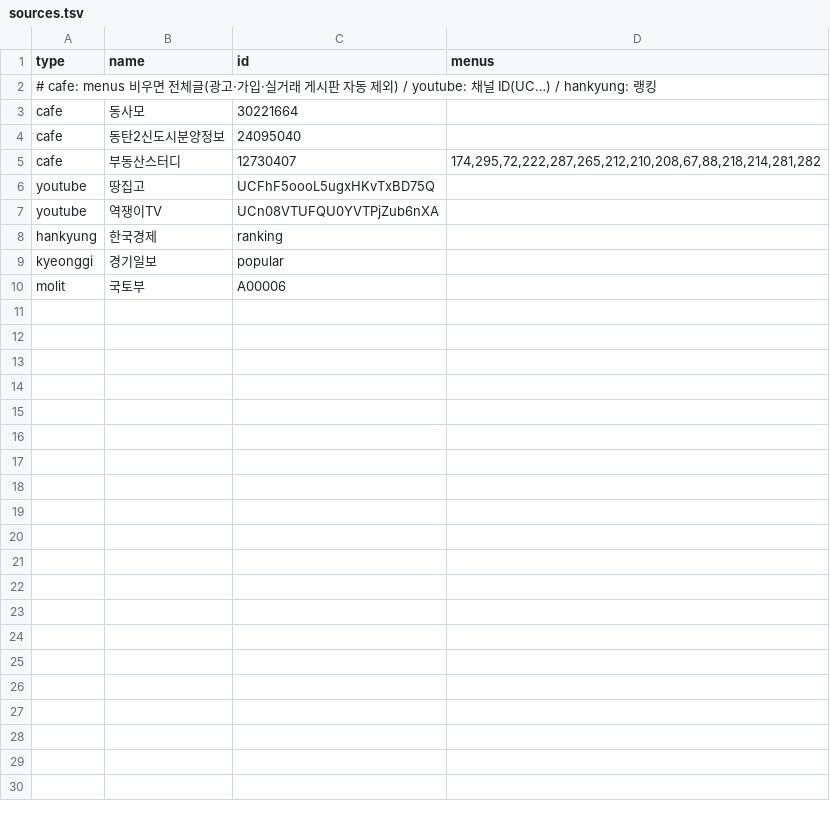
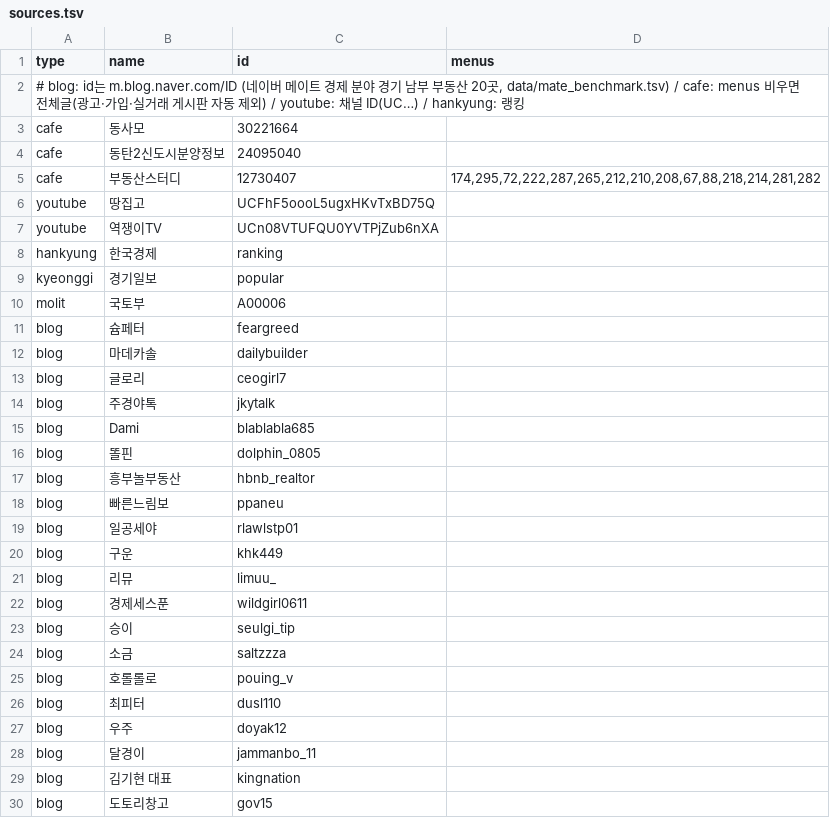
Before and after one commit to min123172317-max/blog-images, a TSV file: data/sources.tsv, drawn as a sheet.

```diff
--- a/data/sources.tsv
+++ b/data/sources.tsv
@@ -1,3 +1,3 @@
 type	name	id	menus
-# cafe: menus 비우면 전체글(광고·가입·실거래 게시판 자동 제외) / youtube: 채널 ID(UC…) / hankyung: 랭킹
+# blog: id는 m.blog.naver.com/ID (네이버 메이트 경제 분야 경기 남부 부동산 20곳, data/mate_benchmark.tsv) / cafe: menus 비우면 전체글(광고·가입·실거래 게시판 자동 제외) / youtube: 채널 ID(UC…) / hankyung: 랭킹
 cafe	동사모	30221664	
@@ -10 +10,21 @@ kyeonggi	경기일보	popular
 molit	국토부	A00006	
+blog	슘페터	feargreed	
+blog	마데카솔	dailybuilder	
+blog	글로리	ceogirl7	
+blog	주경야톡	jkytalk	
+blog	Dami	blablabla685	
+blog	똘핀	dolphin_0805	
+blog	흥부놀부동산	hbnb_realtor	
+blog	빠른느림보	ppaneu	
+blog	일공세야	rlawlstp01	
+blog	구운	khk449	
+blog	리뮤	limuu_	
+blog	경제세스푼	wildgirl0611	
+blog	승이	seulgi_tip	
+blog	소금	saltzzza	
+blog	호롤롤로	pouing_v	
+blog	최피터	dusl110	
+blog	우주	doyak12	
+blog	달경이	jammanbo_11	
+blog	김기현 대표	kingnation	
+blog	도토리창고	gov15	
```
Also changed, not shown: 2 other files.
